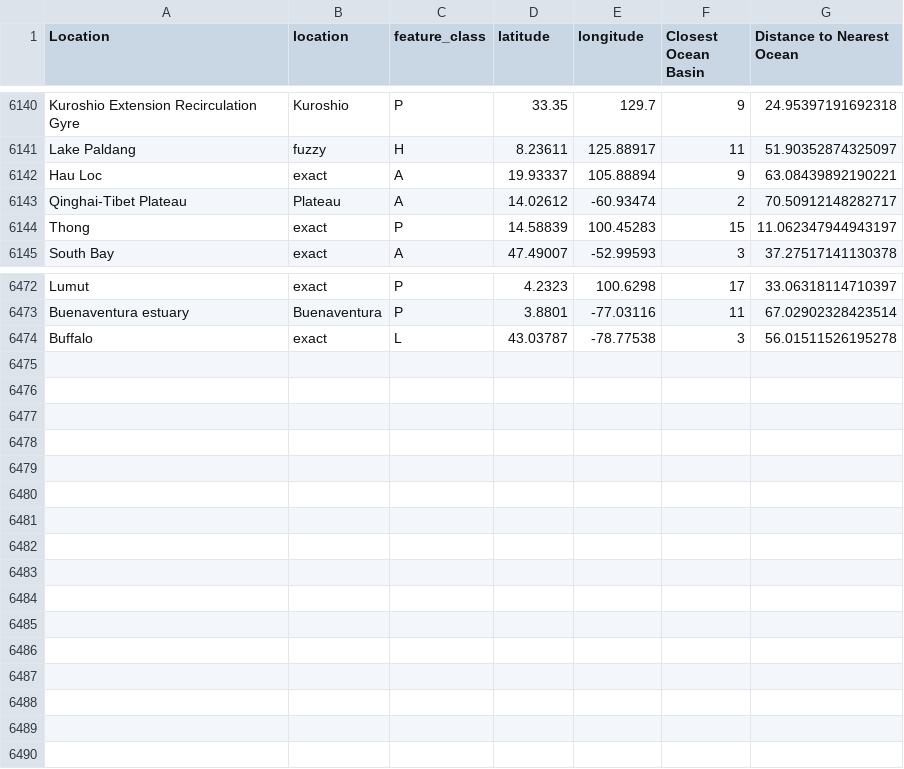
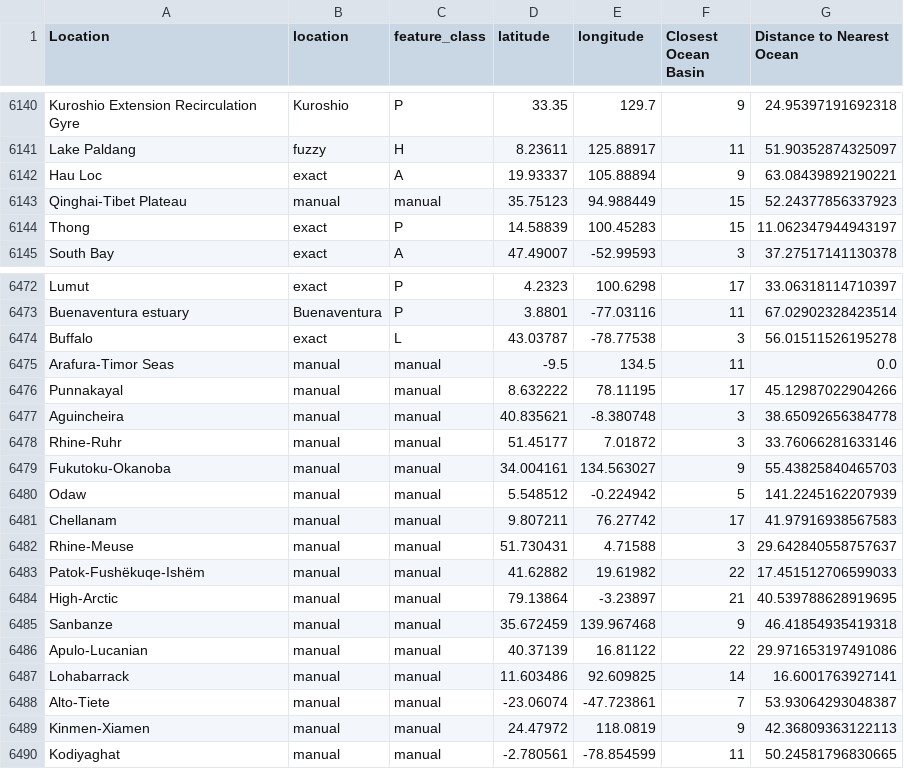
Before and after one commit to henrique-back/mpl_topics, a CSV file: NER/fuzzy_location_data.csv, drawn as a sheet; only a part is shown, gaps mark what is left out; the diff covers the shown part only.

```diff
--- a/NER/fuzzy_location_data.csv
+++ b/NER/fuzzy_location_data.csv
@@ -6142,3 +6142,3 @@ Lake Paldang,fuzzy,H,8.23611,125.88917,11,51.90352874325097
 Hau Loc,exact,A,19.93337,105.88894,9,63.08439892190221
-Qinghai-Tibet Plateau,Plateau,A,14.02612,-60.93474,2,70.50912148282717
+Qinghai-Tibet Plateau,manual,manual,35.75123,94.988449,15,52.24377856337923
 Thong,exact,P,14.58839,100.45283,15,11.062347944943197
@@ -6474 +6474,17 @@ Buenaventura estuary,Buenaventura,P,3.8801,-77.03116,11,67.02902328423514
 Buffalo,exact,L,43.03787,-78.77538,3,56.01511526195278
+Arafura-Timor Seas,manual,manual,-9.5,134.5,11,0.0
+Punnakayal,manual,manual,8.632222,78.11195,17,45.12987022904266
+Aguincheira,manual,manual,40.835621,-8.380748,3,38.65092656384778
+Rhine-Ruhr,manual,manual,51.45177,7.01872,3,33.76066281633146
+Fukutoku-Okanoba,manual,manual,34.004161,134.563027,9,55.43825840465703
+Odaw,manual,manual,5.548512,-0.224942,5,141.2245162207939
+Chellanam,manual,manual,9.807211,76.27742,17,41.97916938567583
+Rhine-Meuse,manual,manual,51.730431,4.71588,3,29.642840558757637
+Patok-Fushëkuqe-Ishëm,manual,manual,41.62882,19.61982,22,17.451512706599033
+High-Arctic,manual,manual,79.13864,-3.23897,21,40.539788628919695
+Sanbanze,manual,manual,35.672459,139.967468,9,46.41854935419318
+Apulo-Lucanian,manual,manual,40.37139,16.81122,22,29.971653197491086
+Lohabarrack,manual,manual,11.603486,92.609825,14,16.6001763927141
+Alto-Tiete,manual,manual,-23.06074,-47.723861,7,53.93064293048387
+Kinmen-Xiamen,manual,manual,24.47972,118.0819,9,42.36809363122113
+Kodiyaghat,manual,manual,-2.780561,-78.854599,11,50.24581796830665
```
Also changed, not shown: 37 edited cells elsewhere in this file, NER/fuzzy_error_locations.csv, NER/merged_fuzzy_classes_labels.csv, 31 other files.
